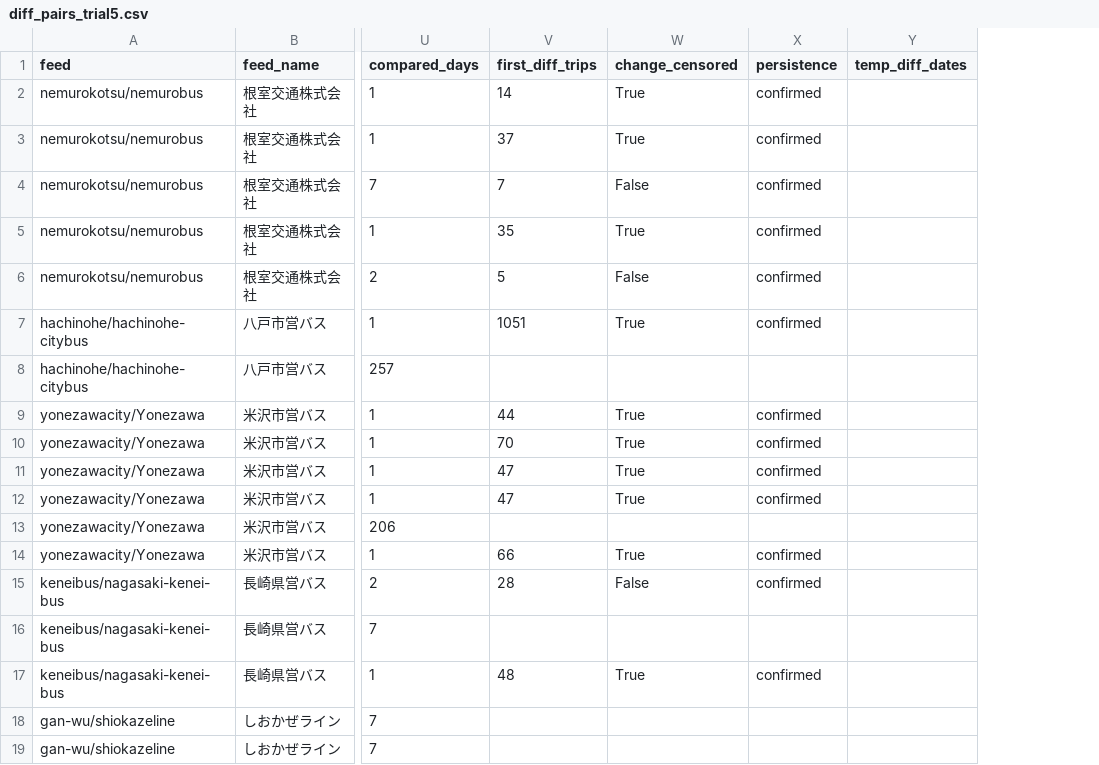
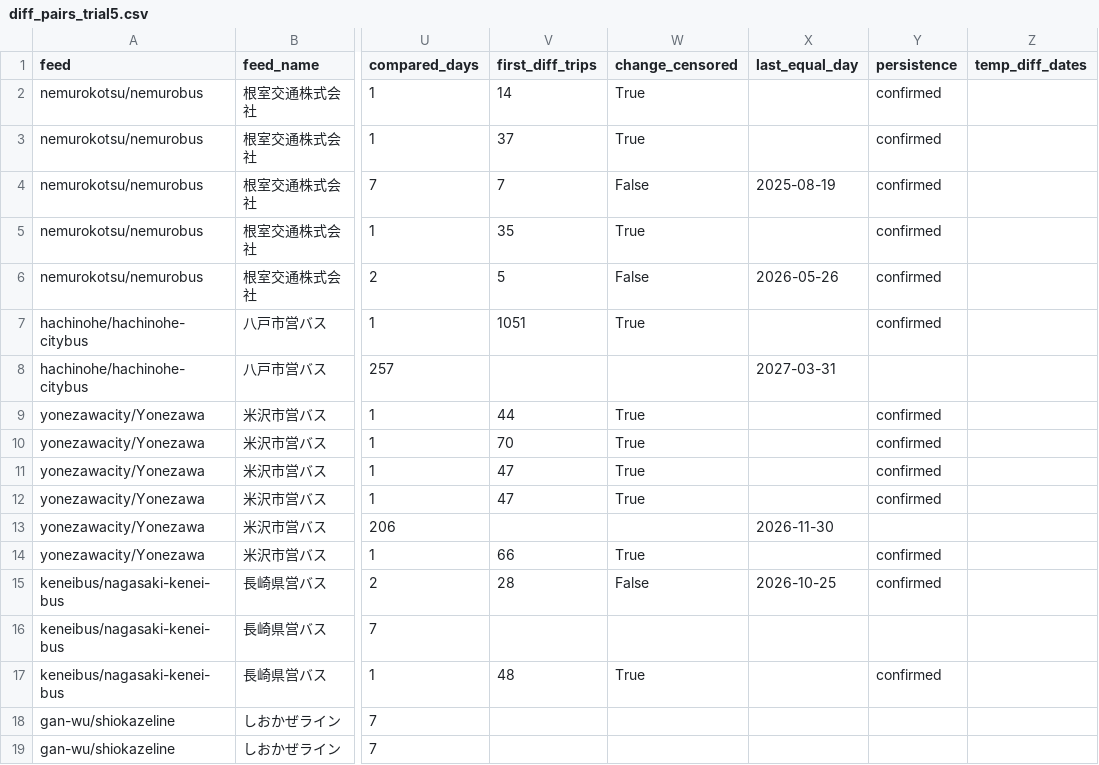
Before and after one commit to h-kazuki-pixel/machi-no-ashi-karte, a CSV file: data/diff_pairs_trial5.csv, drawn as a sheet; only a part is shown, gaps mark what is left out; the diff names each change by its address in the sheet, - before the commit and + after, or states it on an @@ line.

```diff
--- a/data/diff_pairs_trial5.csv
+++ b/data/diff_pairs_trial5.csv
+column X (last_equal_day), rows 4-15: 2025-08-19 |  | 2026-05-26 |  | 2027-03-31 |  |  |  |  | 2026-11-30 |  | 2026-10-25
```
Also changed, not shown: 7 other files.
